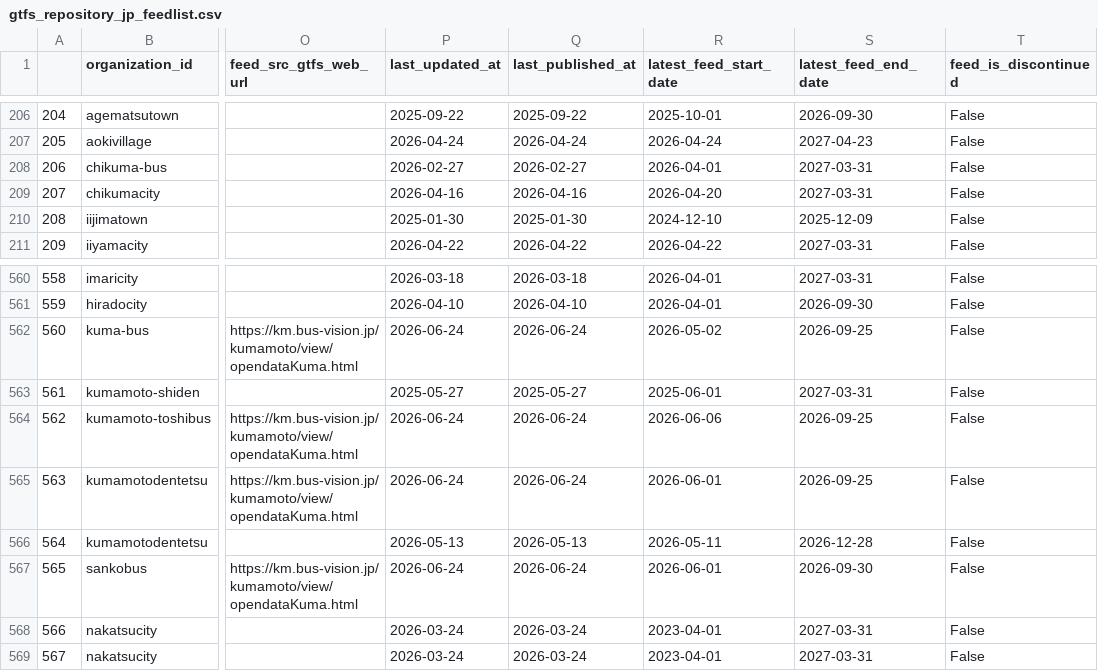
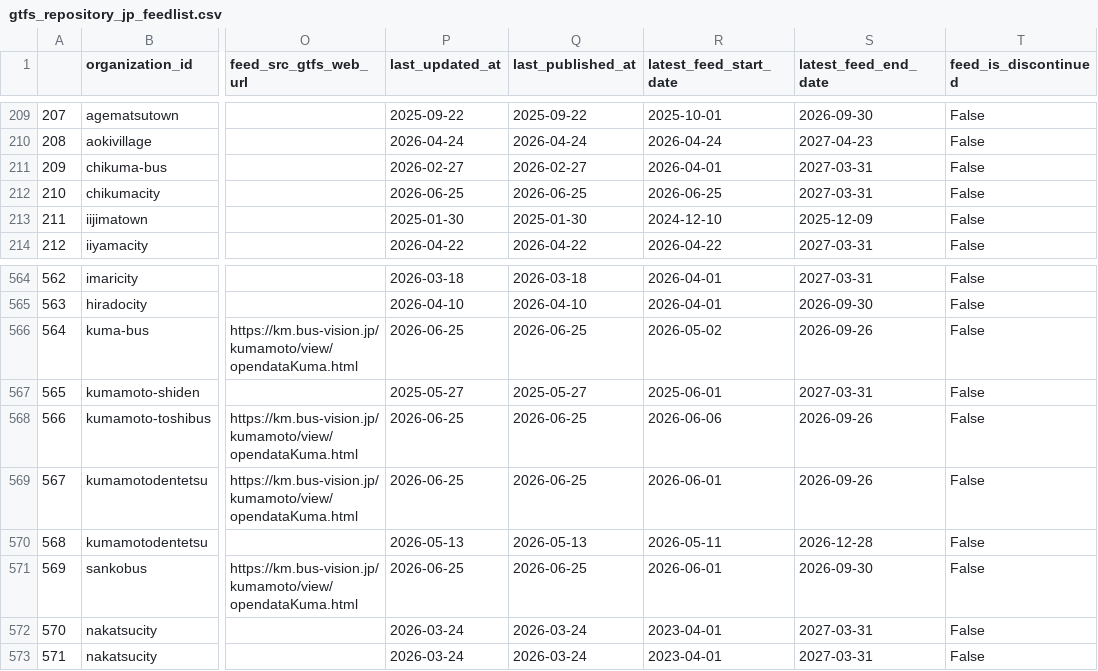
Before and after one commit to tshimada291/gtfs_repository_jp_feedcheck, a CSV file: gtfs_repository_jp_feedlist.csv, drawn as a sheet; only a part is shown, gaps mark what is left out; addresses are those after the commit; the diff covers the shown part only; the diff names each change by its address in the sheet, - before the commit and + after, or states it on an @@ line.

```diff
--- a/gtfs_repository_jp_feedlist.csv
+++ b/gtfs_repository_jp_feedlist.csv
@@ column A renumbered from row 33 down @@
-P212 (last_updated_at): 2026-04-16
+P212 (last_updated_at): 2026-06-25
-Q212 (last_published_at): 2026-04-16
+Q212 (last_published_at): 2026-06-25
-R212 (latest_feed_start_date): 2026-04-20
+R212 (latest_feed_start_date): 2026-06-25
-P566 (last_updated_at): 2026-06-24
+P566 (last_updated_at): 2026-06-25
-Q566 (last_published_at): 2026-06-24
+Q566 (last_published_at): 2026-06-25
-S566 (latest_feed_end_date): 2026-09-25
+S566 (latest_feed_end_date): 2026-09-26
-P568:P569 (last_updated_at): 2026-06-24
+P568:P569 (last_updated_at): 2026-06-25
-Q568:Q569 (last_published_at): 2026-06-24
+Q568:Q569 (last_published_at): 2026-06-25
-S568:S569 (latest_feed_end_date): 2026-09-25
+S568:S569 (latest_feed_end_date): 2026-09-26
-P571 (last_updated_at): 2026-06-24
+P571 (last_updated_at): 2026-06-25
-Q571 (last_published_at): 2026-06-24
+Q571 (last_published_at): 2026-06-25
```
Also changed, not shown: 4 added rows and 29 edited cells elsewhere in this file, 1 other file.
